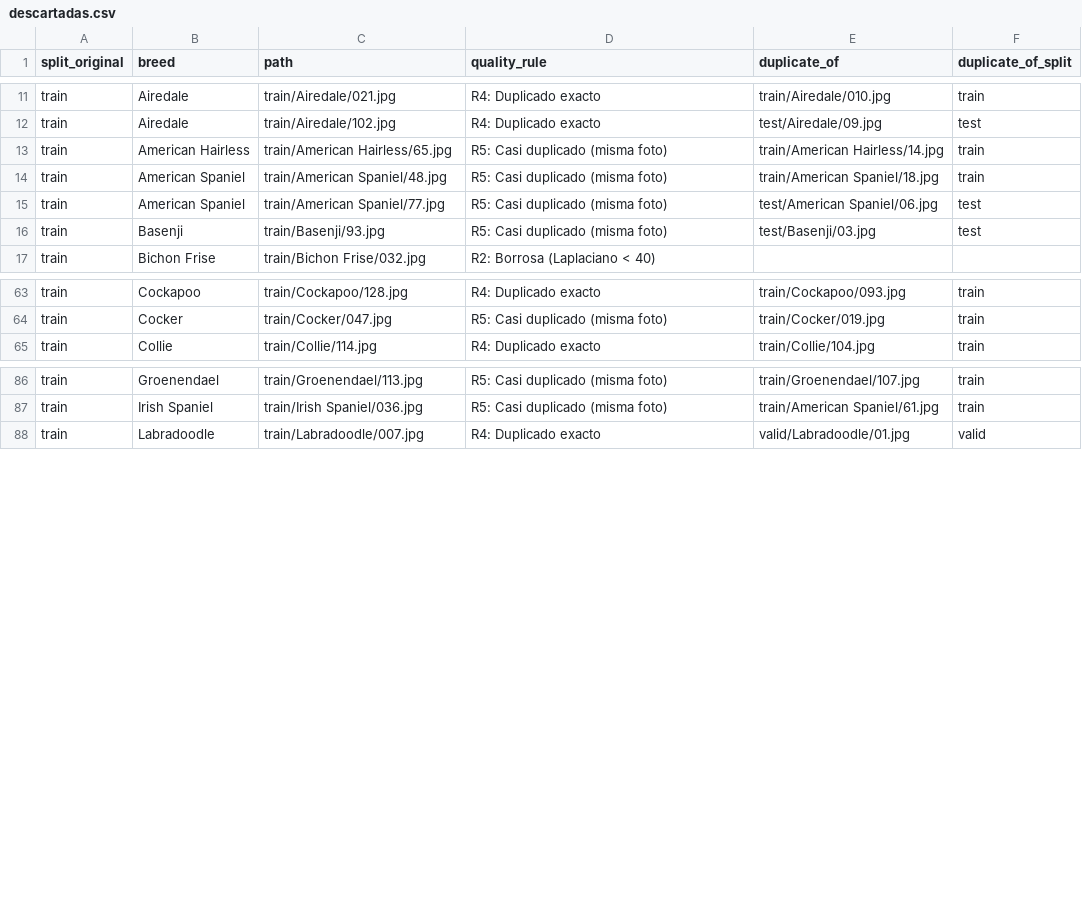
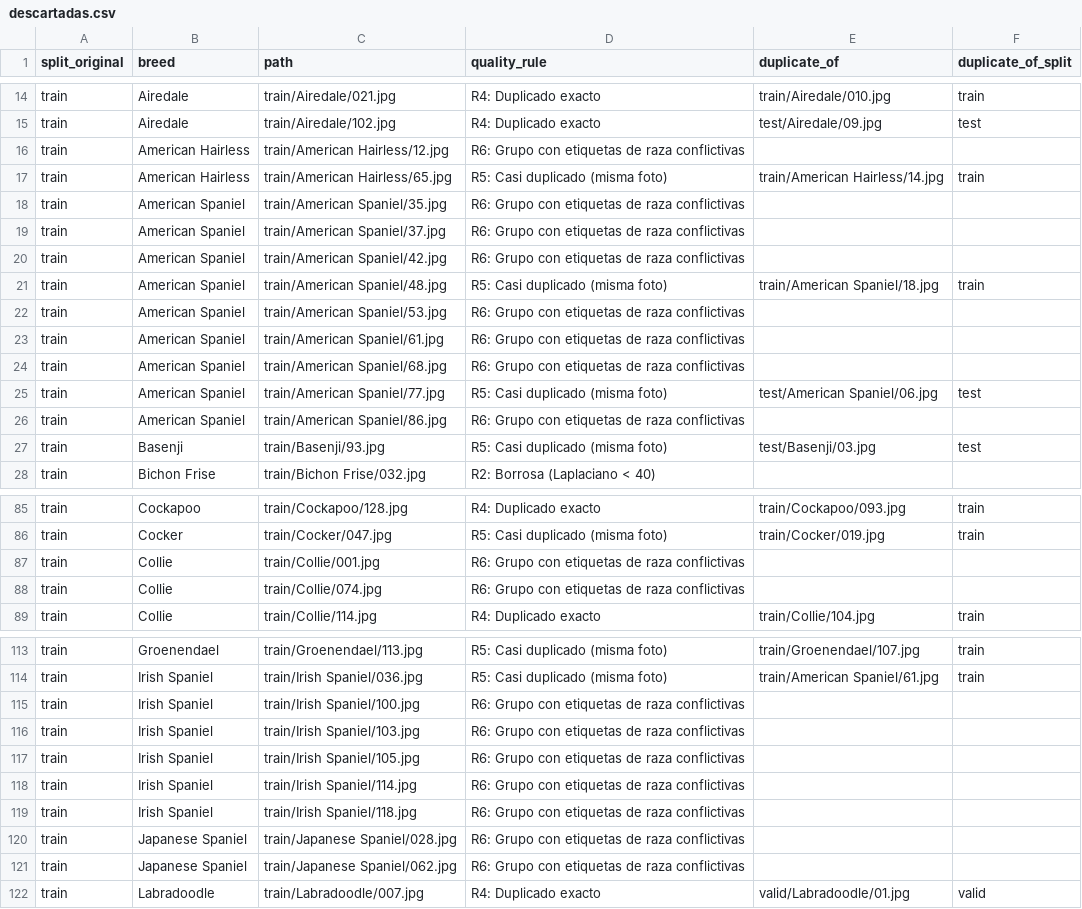
Before and after one commit to mycroftsnm/tuia-dog-recognition-app, a CSV file: splits/descartadas.csv, drawn as a sheet; only a part is shown, gaps mark what is left out; the diff covers the shown part only.

```diff
--- a/splits/descartadas.csv
+++ b/splits/descartadas.csv
@@ -12,5 +15,13 @@ train,Airedale,train/Airedale/021.jpg,R4: Duplicado exacto,train/Airedale/010.jp
 train,Airedale,train/Airedale/102.jpg,R4: Duplicado exacto,test/Airedale/09.jpg,test
+train,American Hairless,train/American Hairless/12.jpg,R6: Grupo con etiquetas de raza conflictivas,,
 train,American Hairless,train/American Hairless/65.jpg,R5: Casi duplicado (misma foto),train/American Hairless/14.jpg,train
+train,American Spaniel,train/American Spaniel/35.jpg,R6: Grupo con etiquetas de raza conflictivas,,
+train,American Spaniel,train/American Spaniel/37.jpg,R6: Grupo con etiquetas de raza conflictivas,,
+train,American Spaniel,train/American Spaniel/42.jpg,R6: Grupo con etiquetas de raza conflictivas,,
 train,American Spaniel,train/American Spaniel/48.jpg,R5: Casi duplicado (misma foto),train/American Spaniel/18.jpg,train
+train,American Spaniel,train/American Spaniel/53.jpg,R6: Grupo con etiquetas de raza conflictivas,,
+train,American Spaniel,train/American Spaniel/61.jpg,R6: Grupo con etiquetas de raza conflictivas,,
+train,American Spaniel,train/American Spaniel/68.jpg,R6: Grupo con etiquetas de raza conflictivas,,
 train,American Spaniel,train/American Spaniel/77.jpg,R5: Casi duplicado (misma foto),test/American Spaniel/06.jpg,test
+train,American Spaniel,train/American Spaniel/86.jpg,R6: Grupo con etiquetas de raza conflictivas,,
 train,Basenji,train/Basenji/93.jpg,R5: Casi duplicado (misma foto),test/Basenji/03.jpg,test
@@ -64,2 +86,4 @@ train,Cockapoo,train/Cockapoo/128.jpg,R4: Duplicado exacto,train/Cockapoo/093.jp
 train,Cocker,train/Cocker/047.jpg,R5: Casi duplicado (misma foto),train/Cocker/019.jpg,train
+train,Collie,train/Collie/001.jpg,R6: Grupo con etiquetas de raza conflictivas,,
+train,Collie,train/Collie/074.jpg,R6: Grupo con etiquetas de raza conflictivas,,
 train,Collie,train/Collie/114.jpg,R4: Duplicado exacto,train/Collie/104.jpg,train
@@ -87,2 +114,9 @@ train,Groenendael,train/Groenendael/113.jpg,R5: Casi duplicado (misma foto),trai
 train,Irish Spaniel,train/Irish Spaniel/036.jpg,R5: Casi duplicado (misma foto),train/American Spaniel/61.jpg,train
+train,Irish Spaniel,train/Irish Spaniel/100.jpg,R6: Grupo con etiquetas de raza conflictivas,,
+train,Irish Spaniel,train/Irish Spaniel/103.jpg,R6: Grupo con etiquetas de raza conflictivas,,
+train,Irish Spaniel,train/Irish Spaniel/105.jpg,R6: Grupo con etiquetas de raza conflictivas,,
+train,Irish Spaniel,train/Irish Spaniel/114.jpg,R6: Grupo con etiquetas de raza conflictivas,,
+train,Irish Spaniel,train/Irish Spaniel/118.jpg,R6: Grupo con etiquetas de raza conflictivas,,
+train,Japanese Spaniel,train/Japanese Spaniel/028.jpg,R6: Grupo con etiquetas de raza conflictivas,,
+train,Japanese Spaniel,train/Japanese Spaniel/062.jpg,R6: Grupo con etiquetas de raza conflictivas,,
 train,Labradoodle,train/Labradoodle/007.jpg,R4: Duplicado exacto,valid/Labradoodle/01.jpg,valid
```
Also changed, not shown: 33 added rows elsewhere in this file, splits/all.csv, splits/test.csv, 8 other files.
